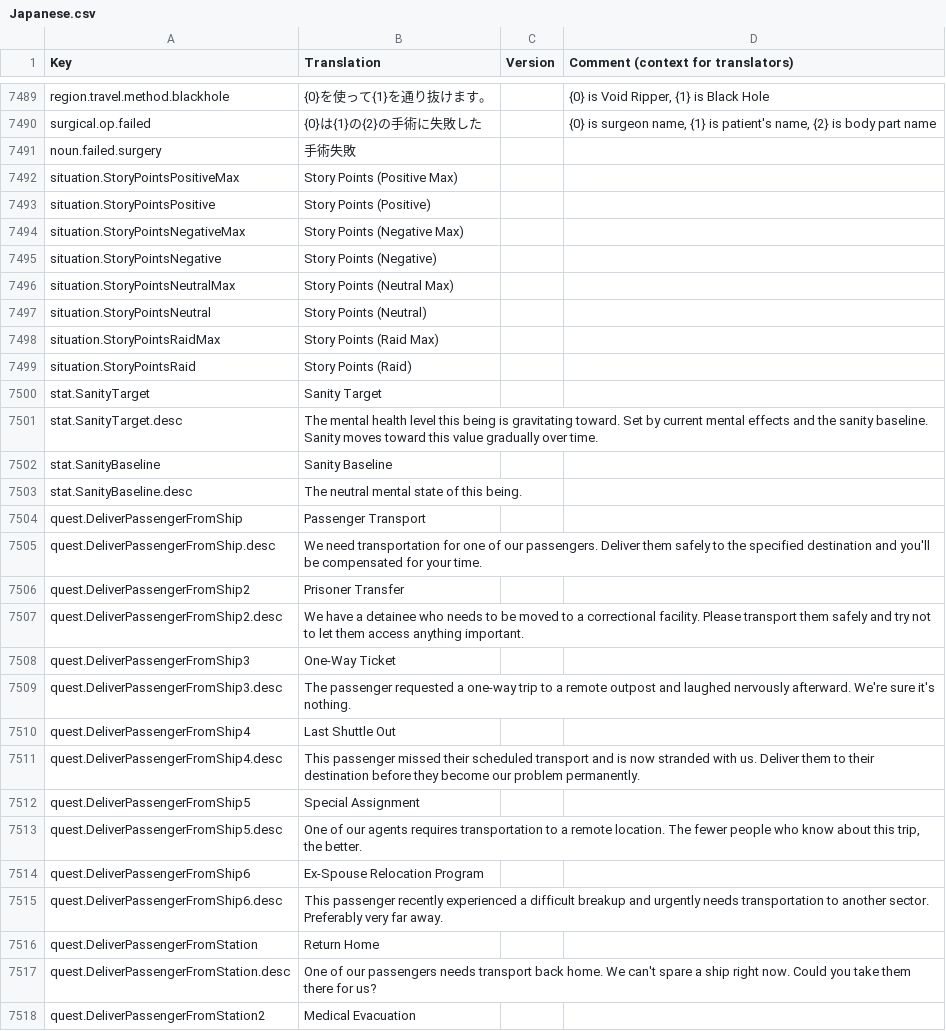
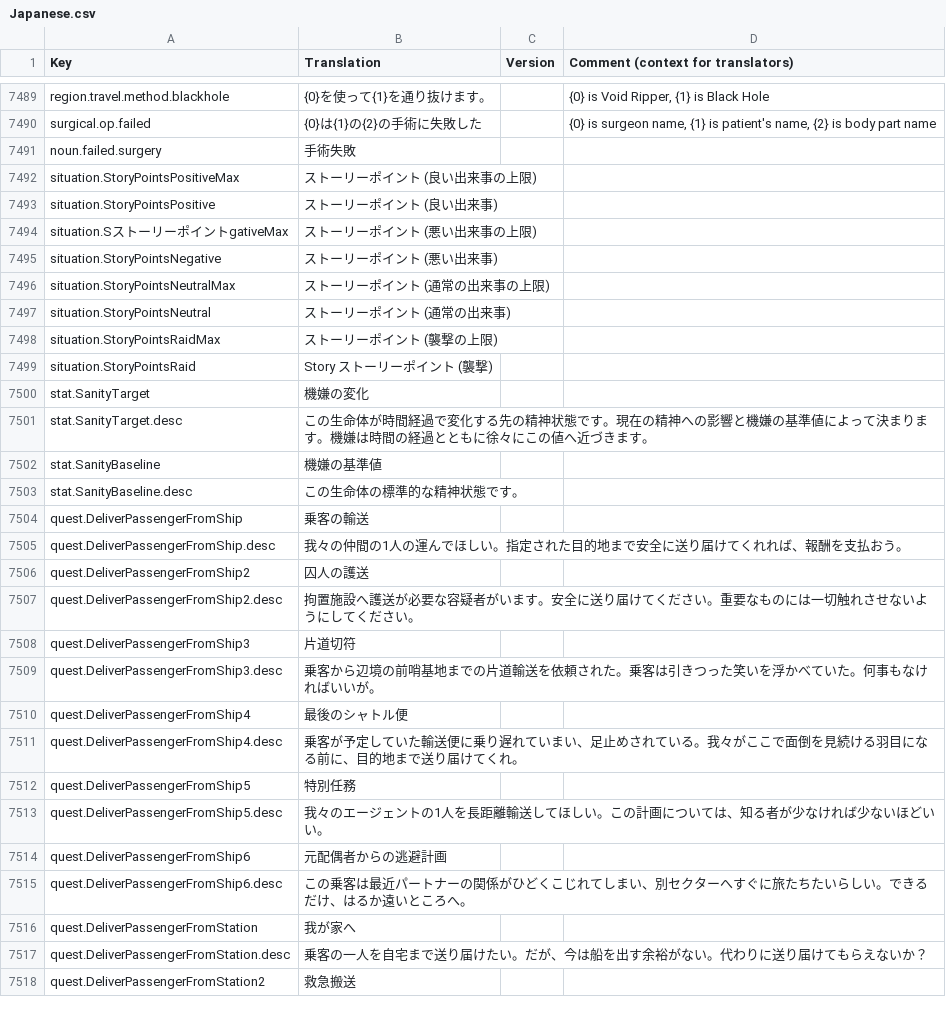
Before and after one commit to s-yurama/stardeus-translations, a CSV file: Translations/Japanese.csv, drawn as a sheet; only a part is shown, gaps mark what is left out; the diff covers the shown part only.

Commit message:
temp

```diff
--- a/Translations/Japanese.csv
+++ b/Translations/Japanese.csv
@@ -7502,28 +7502,28 @@ surgical.op.failed,{0}は{1}の{2}の手術に失敗した,,"{0} is surgeon name
 noun.failed.surgery,手術失敗,,
-situation.StoryPointsPositiveMax,Story Points (Positive Max),,
-situation.StoryPointsPositive,Story Points (Positive),,
-situation.StoryPointsNegativeMax,Story Points (Negative Max),,
-situation.StoryPointsNegative,Story Points (Negative),,
-situation.StoryPointsNeutralMax,Story Points (Neutral Max),,
-situation.StoryPointsNeutral,Story Points (Neutral),,
-situation.StoryPointsRaidMax,Story Points (Raid Max),,
-situation.StoryPointsRaid,Story Points (Raid),,
-stat.SanityTarget,Sanity Target,,
-stat.SanityTarget.desc,The mental health level this being is gravitating toward. Set by current mental effects and the sanity baseline. Sanity moves toward this value gradually over time.,,
-stat.SanityBaseline,Sanity Baseline,,
-stat.SanityBaseline.desc,The neutral mental state of this being.,,
-quest.DeliverPassengerFromShip,Passenger Transport,,
-quest.DeliverPassengerFromShip.desc,We need transportation for one of our passengers. Deliver them safely to the specified destination and you'll be compensated for your time.,,
-quest.DeliverPassengerFromShip2,Prisoner Transfer,,
-quest.DeliverPassengerFromShip2.desc,We have a detainee who needs to be moved to a correctional facility. Please transport them safely and try not to let them access anything important.,,
-quest.DeliverPassengerFromShip3,One-Way Ticket,,
-quest.DeliverPassengerFromShip3.desc,The passenger requested a one-way trip to a remote outpost and laughed nervously afterward. We're sure it's nothing.,,
-quest.DeliverPassengerFromShip4,Last Shuttle Out,,
-quest.DeliverPassengerFromShip4.desc,This passenger missed their scheduled transport and is now stranded with us. Deliver them to their destination before they become our problem permanently.,,
-quest.DeliverPassengerFromShip5,Special Assignment,,
-quest.DeliverPassengerFromShip5.desc,"One of our agents requires transportation to a remote location. The fewer people who know about this trip, the better.",,
-quest.DeliverPassengerFromShip6,Ex-Spouse Relocation Program,,
-quest.DeliverPassengerFromShip6.desc,This passenger recently experienced a difficult breakup and urgently needs transportation to another sector. Preferably very far away.,,
-quest.DeliverPassengerFromStation,Return Home,,
-quest.DeliverPassengerFromStation.desc,One of our passengers needs transport back home. We can't spare a ship right now. Could you take them there for us?,,
-quest.DeliverPassengerFromStation2,Medical Evacuation,,
+situation.StoryPointsPositiveMax,ストーリーポイント (良い出来事の上限),,
+situation.StoryPointsPositive,ストーリーポイント (良い出来事),,
+situation.SストーリーポイントgativeMax,ストーリーポイント (悪い出来事の上限),,
+situation.StoryPointsNegative,ストーリーポイント (悪い出来事),,
+situation.StoryPointsNeutralMax,ストーリーポイント (通常の出来事の上限),,
+situation.StoryPointsNeutral,ストーリーポイント (通常の出来事),,
+situation.StoryPointsRaidMax,ストーリーポイント (襲撃の上限),,
+situation.StoryPointsRaid,Story ストーリーポイント (襲撃),,
+stat.SanityTarget,機嫌の変化,,
+stat.SanityTarget.desc,この生命体が時間経過で変化する先の精神状態です。現在の精神への影響と機嫌の基準値によって決まります。機嫌は時間の経過とともに徐々にこの値へ近づきます。,,
+stat.SanityBaseline,機嫌の基準値,,
+stat.SanityBaseline.desc,この生命体の標準的な精神状態です。,,
+quest.DeliverPassengerFromShip,乗客の輸送,,
+quest.DeliverPassengerFromShip.desc,我々の仲間の1人の運んでほしい。指定された目的地まで安全に送り届けてくれれば、報酬を支払おう。,,
+quest.DeliverPassengerFromShip2,囚人の護送,,
+quest.DeliverPassengerFromShip2.desc,拘置施設へ護送が必要な容疑者がいます。安全に送り届けてください。重要なものには一切触れさせないようにしてください。,,
+quest.DeliverPassengerFromShip3,片道切符,,
+quest.DeliverPassengerFromShip3.desc,乗客から辺境の前哨基地までの片道輸送を依頼された。乗客は引きつった笑いを浮かべていた。何事もなければいいが。,,
+quest.DeliverPassengerFromShip4,最後のシャトル便,,
+quest.DeliverPassengerFromShip4.desc,乗客が予定していた輸送便に乗り遅れていまい、足止めされている。我々がここで面倒を見続ける羽目になる前に、目的地まで送り届けてくれ。,,
+quest.DeliverPassengerFromShip5,特別任務,,
+quest.DeliverPassengerFromShip5.desc,"我々のエージェントの1人を長距離輸送してほしい。この計画については、知る者が少なければ少ないほどいい。",,
+quest.DeliverPassengerFromShip6,元配偶者からの逃避計画,,
+quest.DeliverPassengerFromShip6.desc,この乗客は最近パートナーの関係がひどくこじれてしまい、別セクターへすぐに旅たちたいらしい。できるだけ、はるか遠いところへ。,,
+quest.DeliverPassengerFromStation,我が家へ,,
+quest.DeliverPassengerFromStation.desc,乗客の一人を自宅まで送り届けたい。だが、今は船を出す余裕がない。代わりに送り届けてもらえないか？,,
+quest.DeliverPassengerFromStation2,救急搬送,,
```
Also changed, not shown: 9 edited cells elsewhere in this file.
